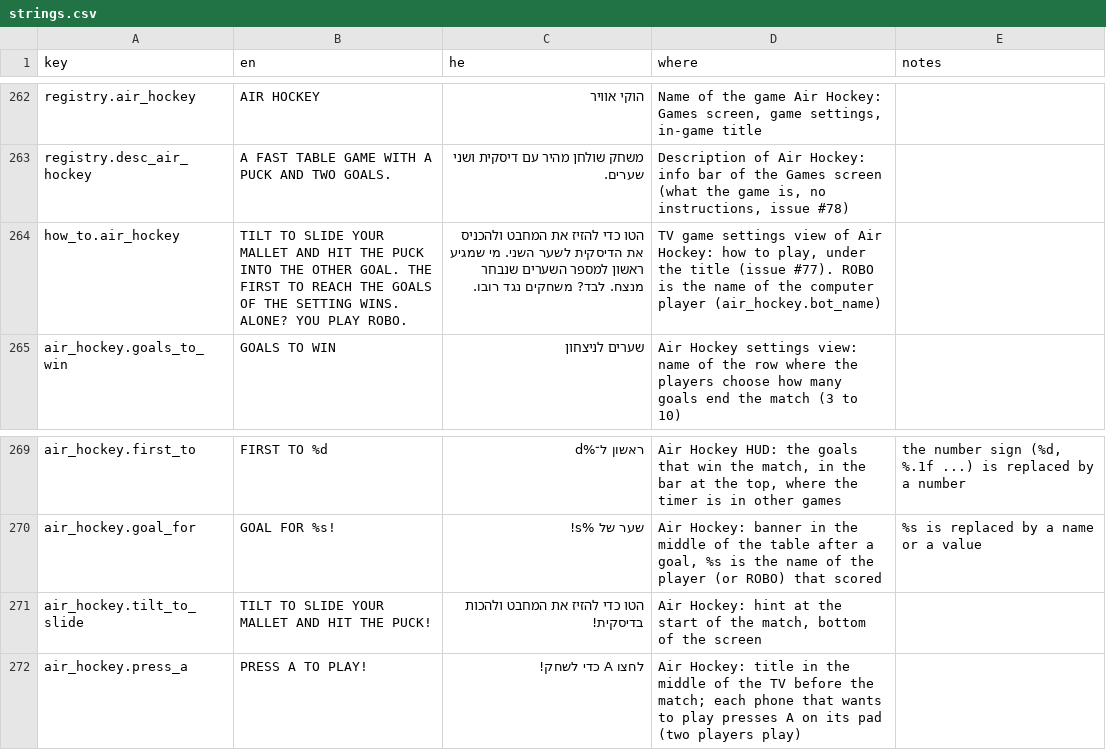
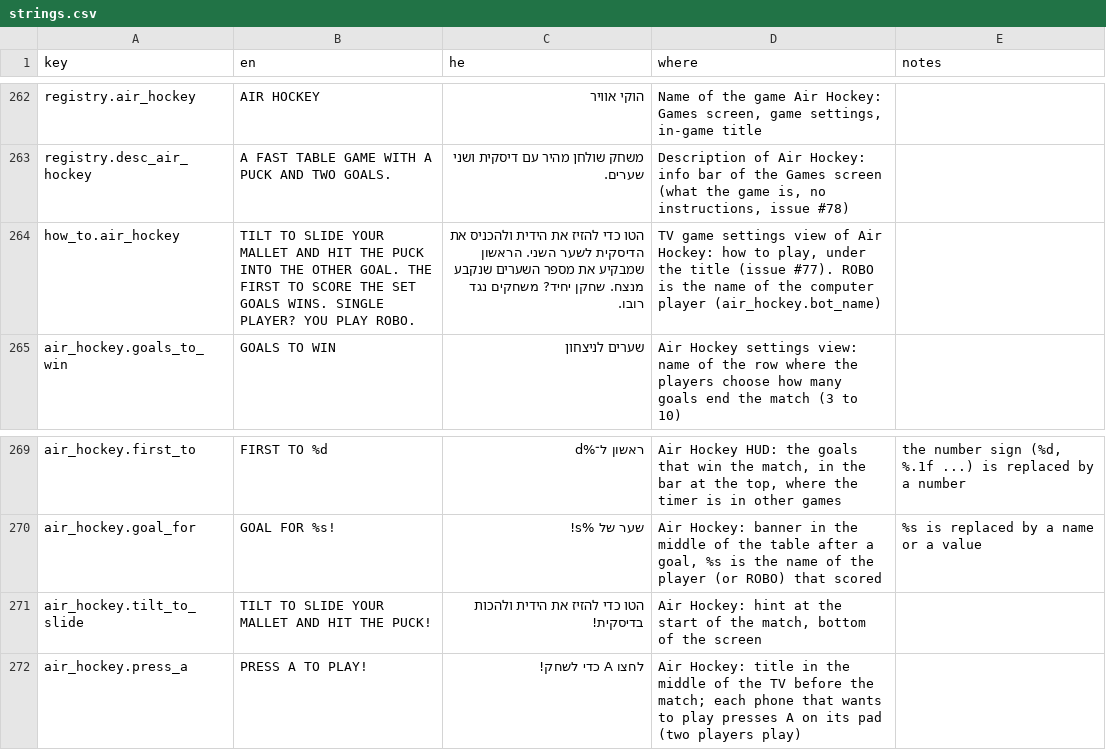
Before and after one commit to alonzo86/remote-play, a CSV file: assets/lang/strings.csv, drawn as a sheet; only a part is shown, gaps mark what is left out.

```diff
--- a/assets/lang/strings.csv
+++ b/assets/lang/strings.csv
@@ -263,3 +263,3 @@ registry.air_hockey,AIR HOCKEY,הוקי אוויר,"Name of the game Air Hockey:
 registry.desc_air_hockey,A FAST TABLE GAME WITH A PUCK AND TWO GOALS.,משחק שולחן מהיר עם דיסקית ושני שערים.,"Description of Air Hockey: info bar of the Games screen (what the game is, no instructions, issue #78)",
-how_to.air_hockey,TILT TO SLIDE YOUR MALLET AND HIT THE PUCK INTO THE OTHER GOAL. THE FIRST TO REACH THE GOALS OF THE SETTING WINS. ALONE? YOU PLAY ROBO.,הטו כדי להזיז את המחבט ולהכניס את הדיסקית לשער השני. מי שמגיע ראשון למספר השערים שנבחר מנצח. לבד? משחקים נגד רובו.,"TV game settings view of Air Hockey: how to play, under the title (issue #77). ROBO is the name of the computer player (air_hockey.bot_name)",
+how_to.air_hockey,TILT TO SLIDE YOUR MALLET AND HIT THE PUCK INTO THE OTHER GOAL. THE FIRST TO SCORE THE SET GOALS WINS. SINGLE PLAYER? YOU PLAY ROBO.,הטו כדי להזיז את הידית ולהכניס את הדיסקית לשער השני. הראשון שמבקיע את מספר השערים שנקבע מנצח. שחקן יחיד? משחקים נגד רובו.,"TV game settings view of Air Hockey: how to play, under the title (issue #77). ROBO is the name of the computer player (air_hockey.bot_name)",
 air_hockey.goals_to_win,GOALS TO WIN,שערים לניצחון,Air Hockey settings view: name of the row where the players choose how many goals end the match (3 to 10),
@@ -270,3 +270,3 @@ air_hockey.first_to,FIRST TO %d,ראשון ל־%d,"Air Hockey HUD: the goals tha
 air_hockey.goal_for,GOAL FOR %s!,שער של %s!,"Air Hockey: banner in the middle of the table after a goal, %s is the name of the player (or ROBO) that scored",%s is replaced by a name or a value
-air_hockey.tilt_to_slide,TILT TO SLIDE YOUR MALLET AND HIT THE PUCK!,הטו כדי להזיז את המחבט ולהכות בדיסקית!,"Air Hockey: hint at the start of the match, bottom of the screen",
+air_hockey.tilt_to_slide,TILT TO SLIDE YOUR MALLET AND HIT THE PUCK!,הטו כדי להזיז את הידית ולהכות בדיסקית!,"Air Hockey: hint at the start of the match, bottom of the screen",
 air_hockey.press_a,PRESS A TO PLAY!,לחצו A כדי לשחק!,Air Hockey: title in the middle of the TV before the match; each phone that wants to play presses A on its pad (two players play),
```
